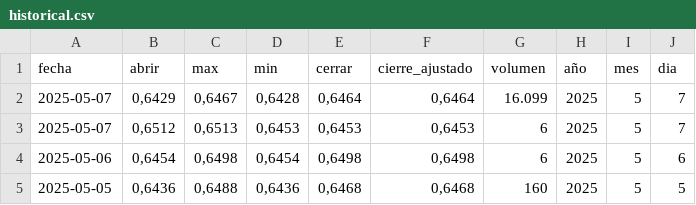
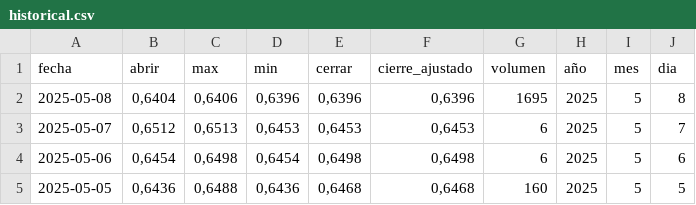
Before and after one commit to aguilaradry/proyectoIntegradoV_2025, a CSV file: src/indicador_economico/static/data/historical.csv, drawn as a sheet; only a part is shown.

```diff
--- a/src/indicador_economico/static/data/historical.csv
+++ b/src/indicador_economico/static/data/historical.csv
@@ -1,3 +1,3 @@
 fecha,abrir,max,min,cerrar,cierre_ajustado,volumen,año,mes,dia
-2025-05-07,"0,6429","0,6467","0,6428","0,6464","0,6464",16.099,2025,5,7
+2025-05-08,"0,6404","0,6406","0,6396","0,6396","0,6396",1695,2025,5,8
 2025-05-07,"0,6512","0,6513","0,6453","0,6453","0,6453",6,2025,5,7
```
Also changed, not shown: 1 other file.
